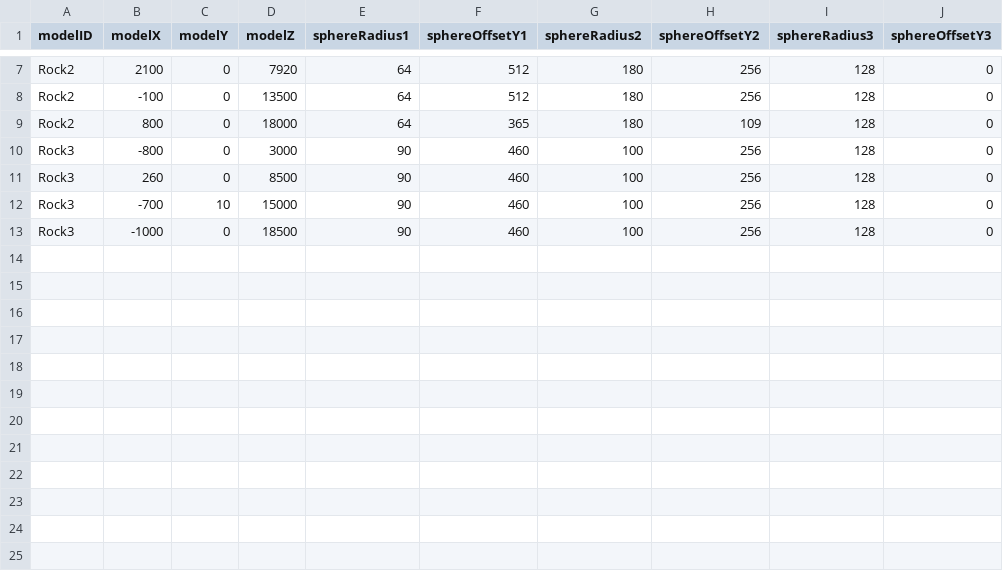
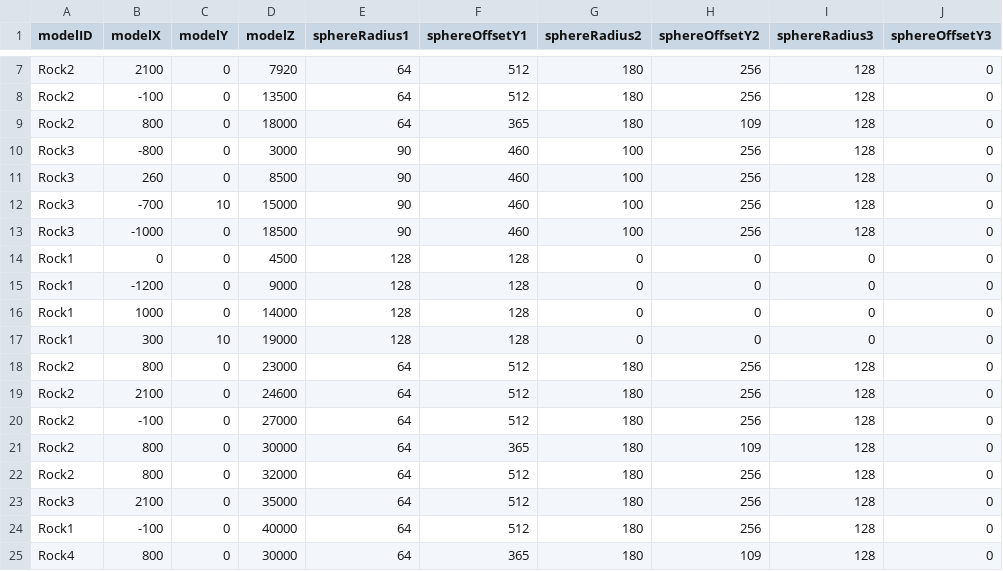
Before and after one commit to 13ko13/NovaWing, a CSV file: NovaWing/NovaWing/Data/CSV/RockData.csv, drawn as a sheet; only a part is shown, gaps mark what is left out.

```diff
--- a/NovaWing/NovaWing/Data/CSV/RockData.csv
+++ b/NovaWing/NovaWing/Data/CSV/RockData.csv
@@ -13 +13,13 @@ Rock3,-700,10,15000,90,460,100,256,128,0
 Rock3,-1000,0,18500,90,460,100,256,128,0
+Rock1,0,0,4500,128,128,0,0,0,0
+Rock1,-1200,0,9000,128,128,0,0,0,0
+Rock1,1000,0,14000,128,128,0,0,0,0
+Rock1,300,10,19000,128,128,0,0,0,0
+Rock2,800,0,23000,64,512,180,256,128,0
+Rock2,2100,0,24600,64,512,180,256,128,0
+Rock2,-100,0,27000,64,512,180,256,128,0
+Rock2,800,0,30000,64,365,180,109,128,0
+Rock2,800,0,32000,64,512,180,256,128,0
+Rock3,2100,0,35000,64,512,180,256,128,0
+Rock1,-100,0,40000,64,512,180,256,128,0
+Rock4,800,0,30000,64,365,180,109,128,0
```
Also changed, not shown: NovaWing/NovaWing/Data/CSV/FloatingEnemyData.csv, 31 other files.
